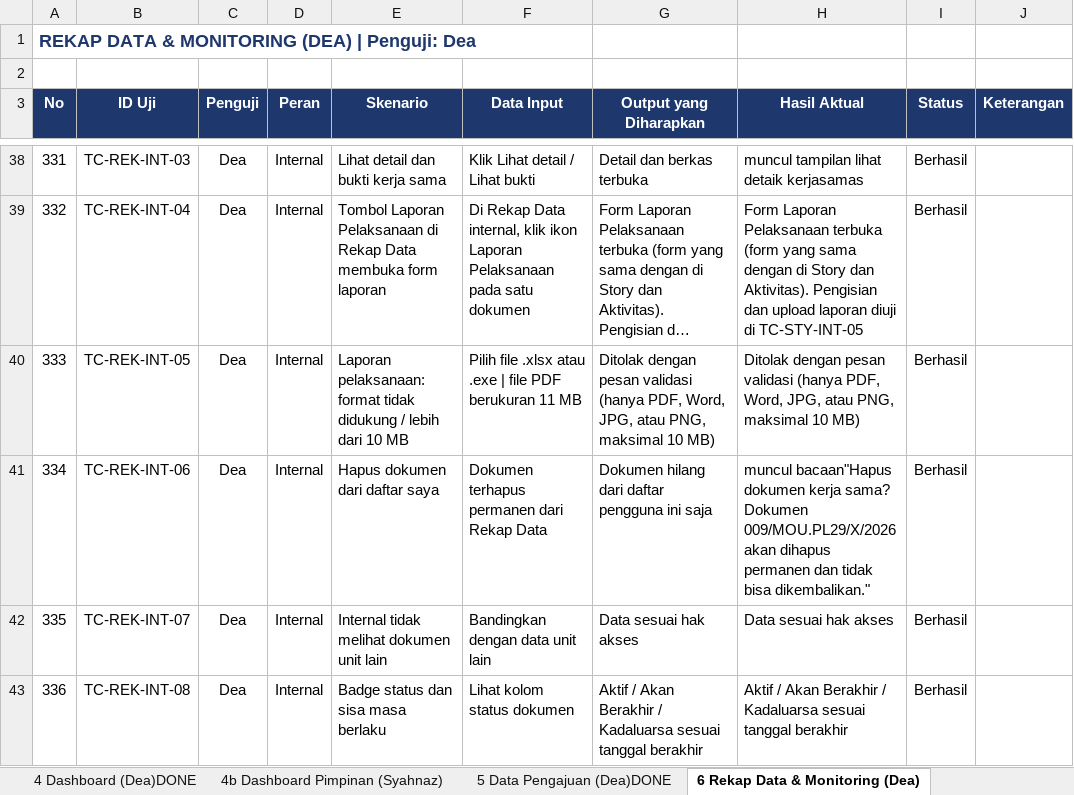
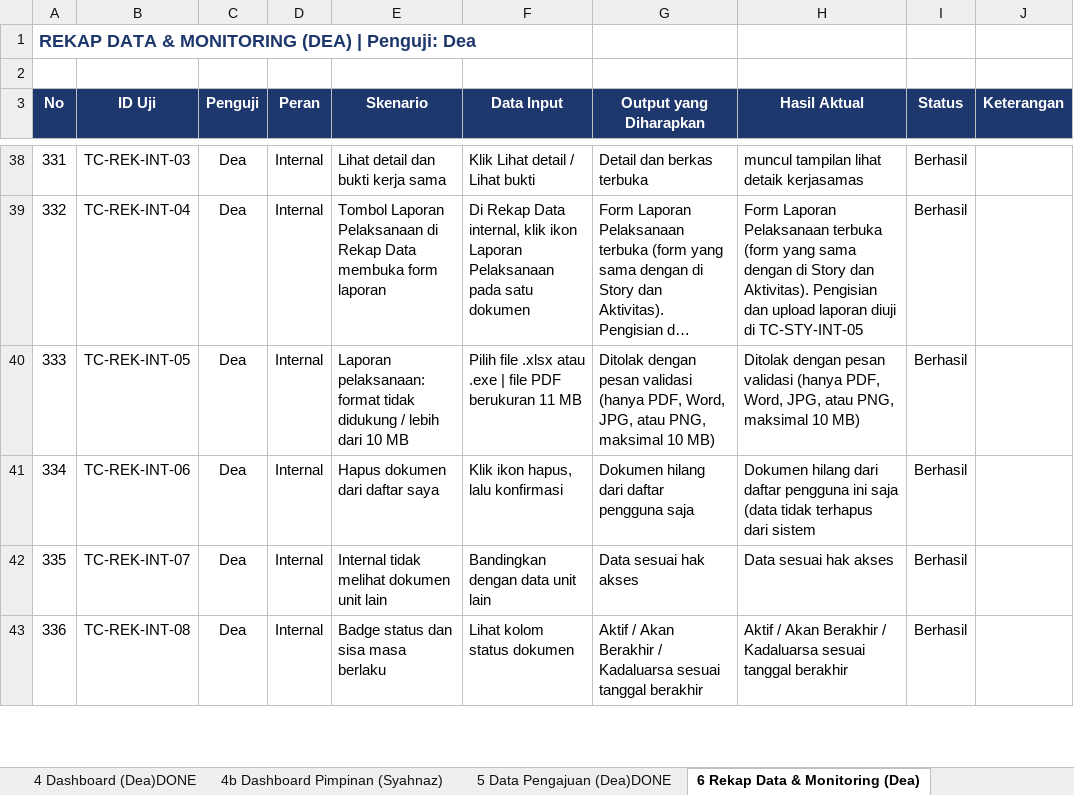
Before and after one commit to deaasnuari/sikerma-TA, an Excel workbook: Pengujian_BlackBox_SIKERMA_v12_Dea_Syahnaz.xlsx, sheet 6 Rekap Data & Monitoring (Dea), drawn as a sheet; only a part is shown, gaps mark what is left out; long unchanged cells end in …; values as stored, in another font and other column widths than the file's, no borders; conditional formats not drawn; ↵ is a line break in a cell; the diff names each change by its address in the sheet, - before the commit and + after, or states it on an @@ line.

```diff
--- a/Pengujian_BlackBox_SIKERMA_v12_Dea_Syahnaz.xlsx (sheet 6 Rekap Data & Monitoring (Dea))
+++ b/Pengujian_BlackBox_SIKERMA_v12_Dea_Syahnaz.xlsx (sheet 6 Rekap Data & Monitoring (Dea))
-F41 (Data Input): Dokumen terhapus permanen dari Rekap Data
+F41 (Data Input): Klik ikon hapus, lalu konfirmasi
-G41 (Output yang Diharapkan): Dokumen hilang dari daftar pengguna ini saja
+G41 (Output yang Diharapkan): Dokumen hilang dari daftar pengguna saja
-H41 (Hasil Aktual): muncul bacaan"Hapus dokumen kerja sama? ↵ Dokumen 009/MOU.PL29/X/2026 akan dihapus permanen dan tidak bisa dikembalikan."
+H41 (Hasil Aktual): Dokumen hilang dari daftar pengguna ini saja (data tidak terhapus dari sistem
```
Also changed, not shown: sheet Ringkasan, sheet 7 Status & Progres (Dea) DONE, sheet 2 Login Kampus (LDAP)(Dea)DONE, sheet 4 Dashboard (Dea)DONE, 17 other files.
